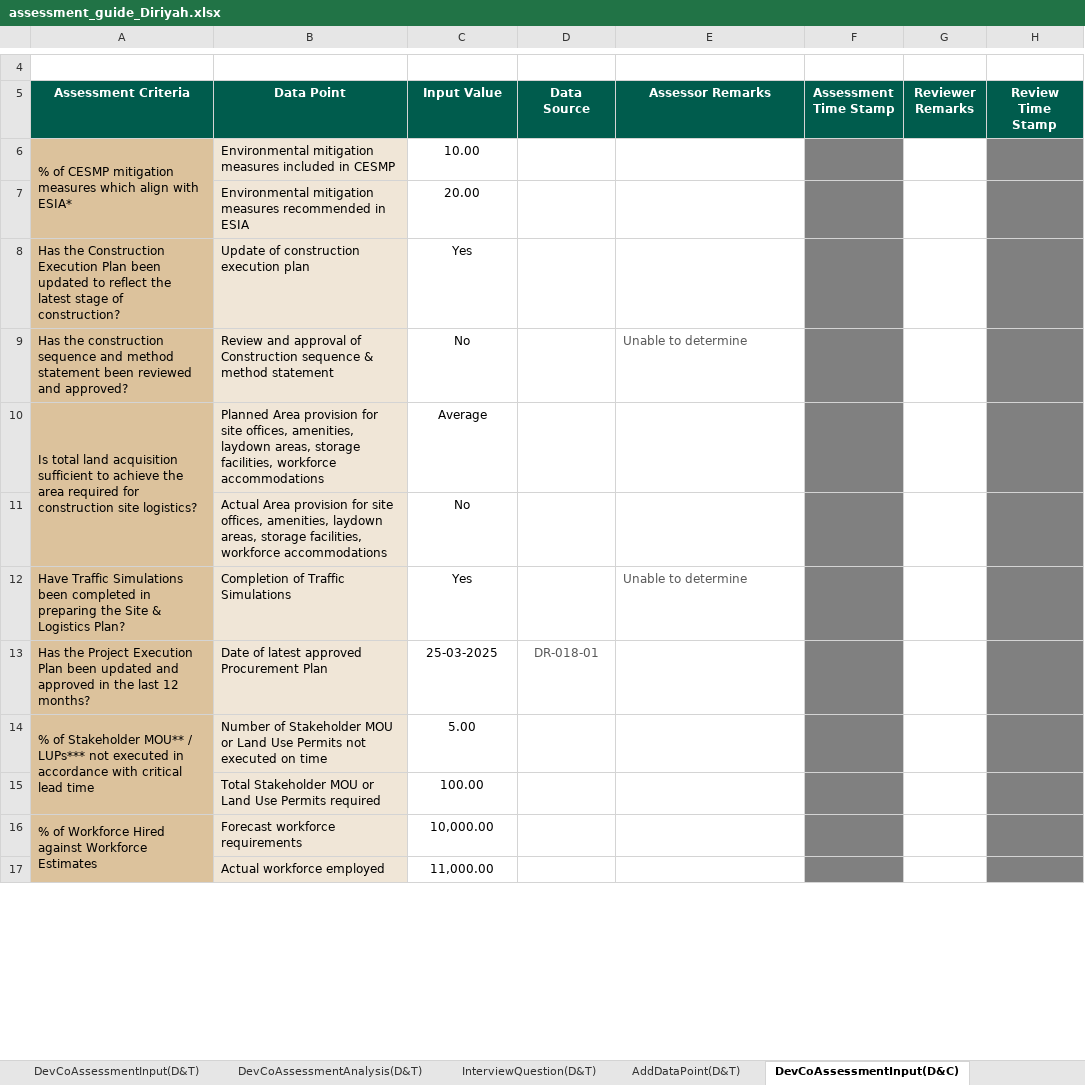
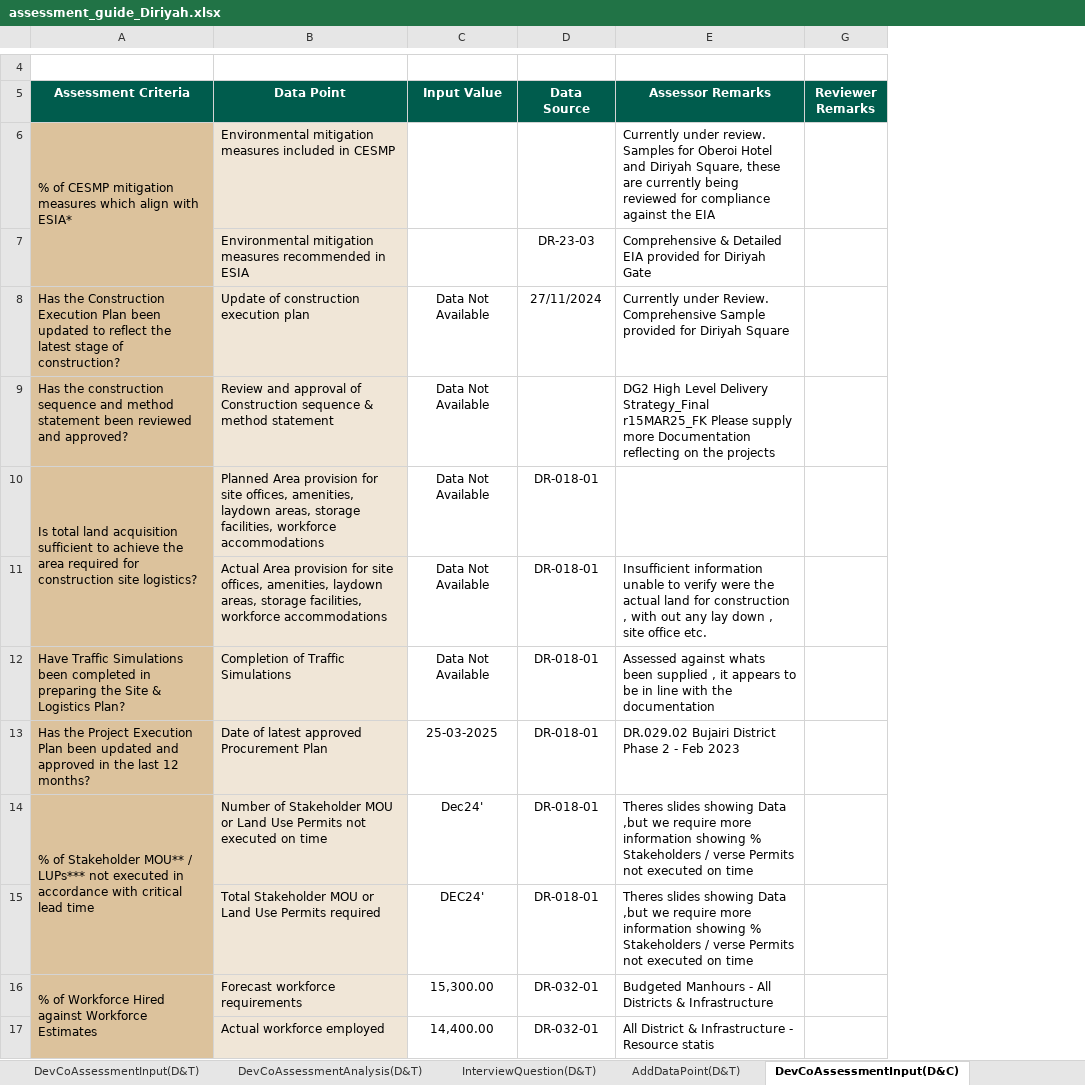
Before and after one commit to jemyap91/lighthouse_dash, an Excel workbook: assessment_guide/assessment_guide_Diriyah.xlsx, sheet DevCoAssessmentInput(D&C), drawn as a sheet; only a part is shown, gaps mark what is left out; values as stored, in another font and other column widths than the file's, no borders; charts and pictures not drawn; removed rows and columns are numbered as before the commit, all else as after; the diff covers the shown part only; the diff names each change by its address in the sheet, - before the commit and + after, or states it on an @@ line.

Commit message:
Update Excel sheets with the lastest Diriyah data

```diff
--- a/assessment_guide/assessment_guide_Diriyah.xlsx (sheet DevCoAssessmentInput(D&C))
+++ b/assessment_guide/assessment_guide_Diriyah.xlsx (sheet DevCoAssessmentInput(D&C))
@@ column F (Assessment Time Stamp) hidden, empty @@
@@ column H (Review Time Stamp) hidden, empty @@
-C6 (Input Value): 10.00
+C6 (Input Value): (empty)
-E6 (Assessor Remarks): (empty)
+E6 (Assessor Remarks): Currently under review. Samples for Oberoi Hotel and Diriyah Square, these are currently being reviewed for compliance against the EIA
-C7 (Input Value): 20.00
+C7 (Input Value): (empty)
-D7 (Data Source): (empty)
+D7 (Data Source): DR-23-03
-E7 (Assessor Remarks): (empty)
+E7 (Assessor Remarks): Comprehensive & Detailed EIA provided for Diriyah Gate
-C8 (Input Value): Yes
+C8 (Input Value): Data Not Available
-D8 (Data Source): (empty)
+D8 (Data Source): 27/11/2024
-E8 (Assessor Remarks): (empty)
+E8 (Assessor Remarks): Currently under Review. Comprehensive Sample provided for Diriyah Square
-C9 (Input Value): No
+C9 (Input Value): Data Not Available
-E9 (Assessor Remarks): Unable to determine
+E9 (Assessor Remarks): DG2 High Level Delivery Strategy_Final r15MAR25_FK Please supply more Documentation reflecting on the projects
-E9 text colour: #595959
+E9 text colour: black
-C10 (Input Value): Average
+C10 (Input Value): Data Not Available
-D10:D12 (Data Source): (empty)
+D10:D12 (Data Source): DR-018-01
-C11 (Input Value): No
+C11 (Input Value): Data Not Available
-E11 (Assessor Remarks): (empty)
+E11 (Assessor Remarks): Insufficient information unable to verify were the actual land for construction , with out any lay down , site office etc.
-C12 (Input Value): Yes
+C12 (Input Value): Data Not Available
-E12 (Assessor Remarks): Unable to determine
+E12 (Assessor Remarks): Assessed against whats been supplied , it appears to be in line with the documentation
-E12 text colour: #595959
+E12 text colour: black
-D13 text colour: #595959
+D13 text colour: black
-E13 (Assessor Remarks): (empty)
+E13 (Assessor Remarks): DR.029.02 Bujairi District Phase 2 - Feb 2023
-C14 (Input Value): 5.00
+C14 (Input Value): Dec24'
-D14:D15 (Data Source): (empty)
+D14:D15 (Data Source): DR-018-01
-E14:E15 (Assessor Remarks): (empty)
+E14:E15 (Assessor Remarks): Theres slides showing Data ,but we require more information showing % Stakeholders / verse Permits not executed on time
-C15 (Input Value): 100.00
+C15 (Input Value): DEC24'
-C16 (Input Value): 10,000.00
+C16 (Input Value): 15,300.00
-D16:D17 (Data Source): (empty)
+D16:D17 (Data Source): DR-032-01
-E16 (Assessor Remarks): (empty)
+E16 (Assessor Remarks): Budgeted Manhours - All Districts & Infrastructure
-C17 (Input Value): 11,000.00
+C17 (Input Value): 14,400.00
-E17 (Assessor Remarks): (empty)
+E17 (Assessor Remarks): All District & Infrastructure - Resource statis
```
Also changed, not shown: 3 added rows, 3 removed rows, 145 edited cells and cell formats elsewhere in this sheet, sheet Log, sheet AddDataPoint(S&O), sheet AssessmentSummary, sheet Setting, sheet AddDataPoint(P&M), sheet DevCoAssessmentAnalysis(D&C), 16 more sheets, formulas that keep their value, hidden cells, charts or pictures, master_sheet.xlsx.
